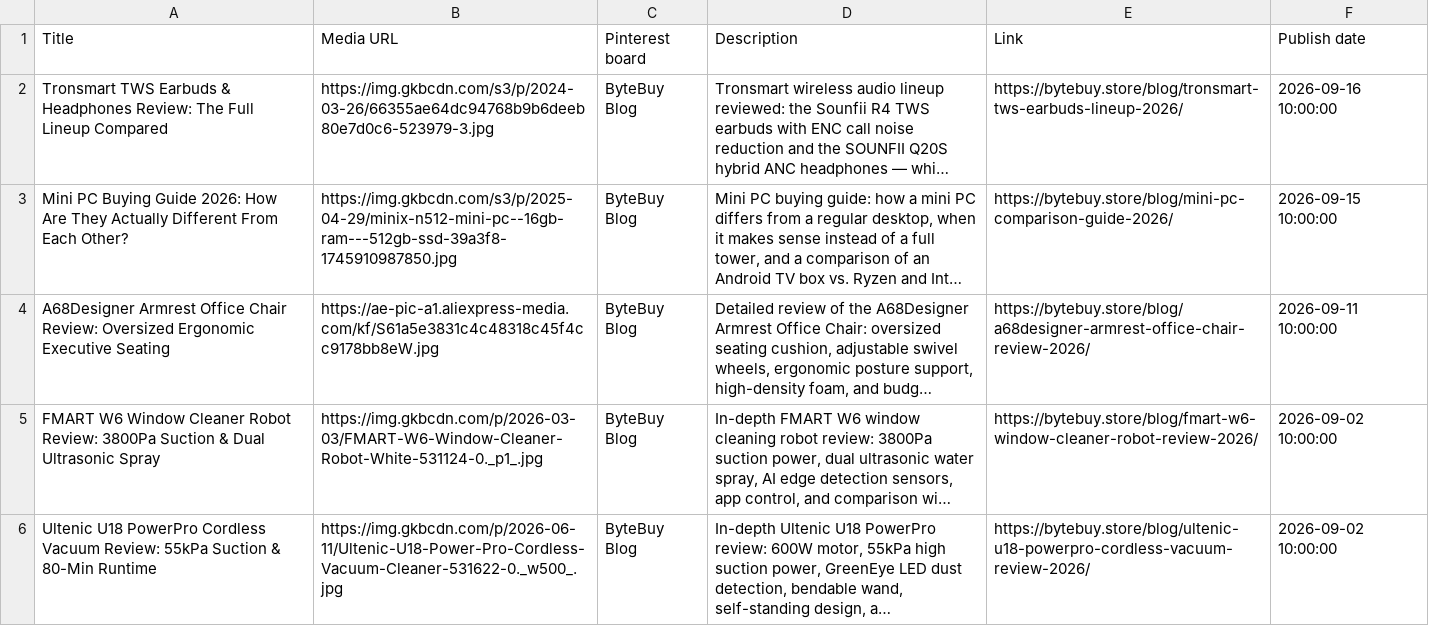
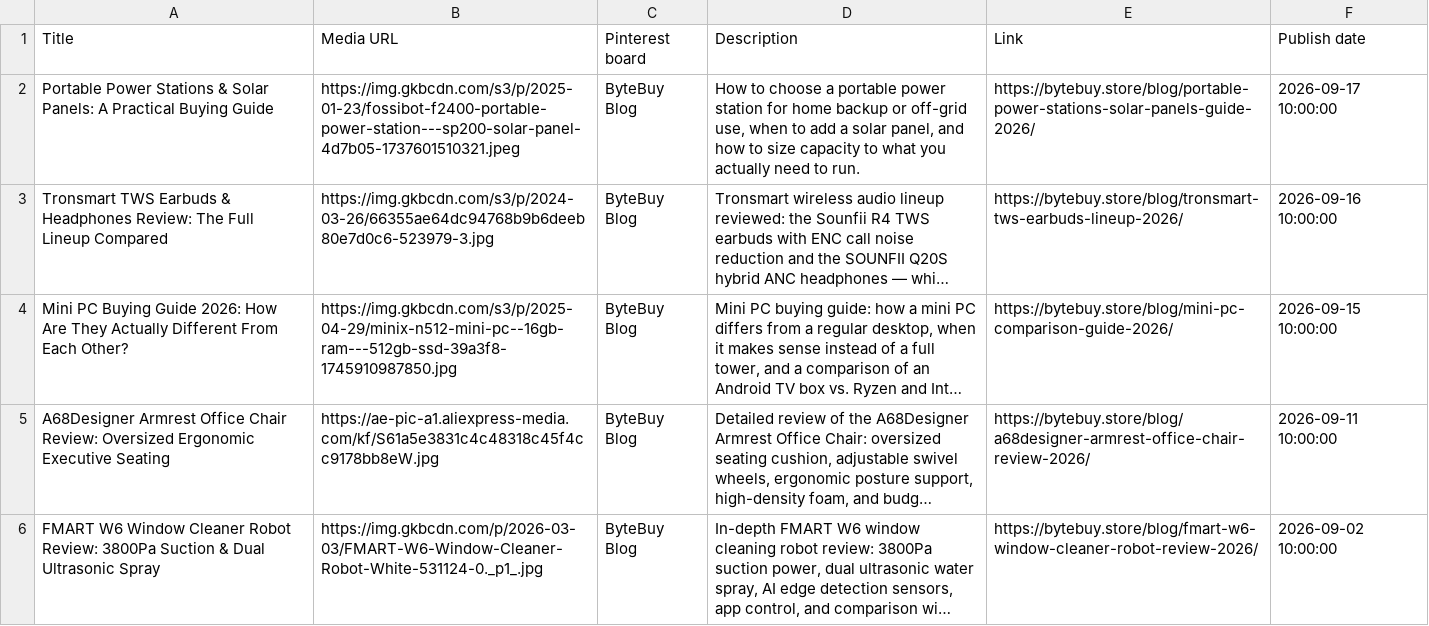
Before and after one commit to artpil/bytebuy, a CSV file: pinterest-articles.CSV, drawn as a sheet; only a part is shown; the shorter side is filled out with more unchanged rows; long unchanged cells end in …; the diff names each change by its address in the sheet, - before the commit and + after, or states it on an @@ line.

```diff
--- a/pinterest-articles.CSV
+++ b/pinterest-articles.CSV
+row 2: Portable Power Stations & Solar Panels: A Practical Buying Guide | https://img.gkbcdn.com/s3/p/2025-01-23/fossibot-f2400-portable-power-station---sp200-solar-panel-4d7b05-1737601510321.jpeg | ByteBuy Blog | How to choose a portable power station for home backup or off-grid use, when to add a solar panel, and how to size capacity to what you actually need to run. | https://bytebuy.store/blog/portable-power-stations-solar-panels-guide-2026/ | 2026-09-17 10:00:00
```
Also changed, not shown: 9 other files.
